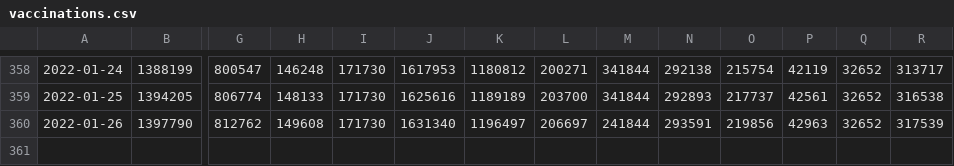
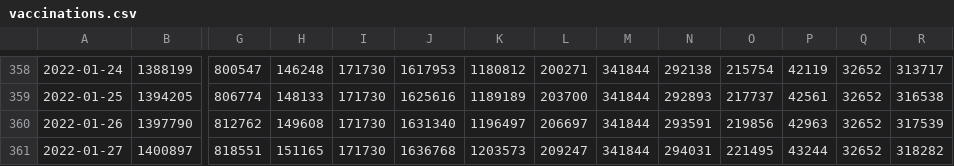
Before and after one commit to sociedatos/-covid19-bo-vacunas_por_departamento, a CSV file: vaccinations.csv, drawn as a sheet; only a part is shown, gaps mark what is left out; rows hold the shown columns only; the diff names each change by its address in the sheet, - before the commit and + after, or states it on an @@ line.

```diff
--- a/vaccinations.csv
+++ b/vaccinations.csv
-M360: 241844
+M360: 341844
+row 361: 2022-01-27 | 1400897 | 818551 | 151165 | 171730 | 1636768 | 1203573 | 209247 | 341844 | 294031 | 221495 | 43244 | 32652 | 318282
```
Also changed, not shown: metadata.csv, 2 other files.
